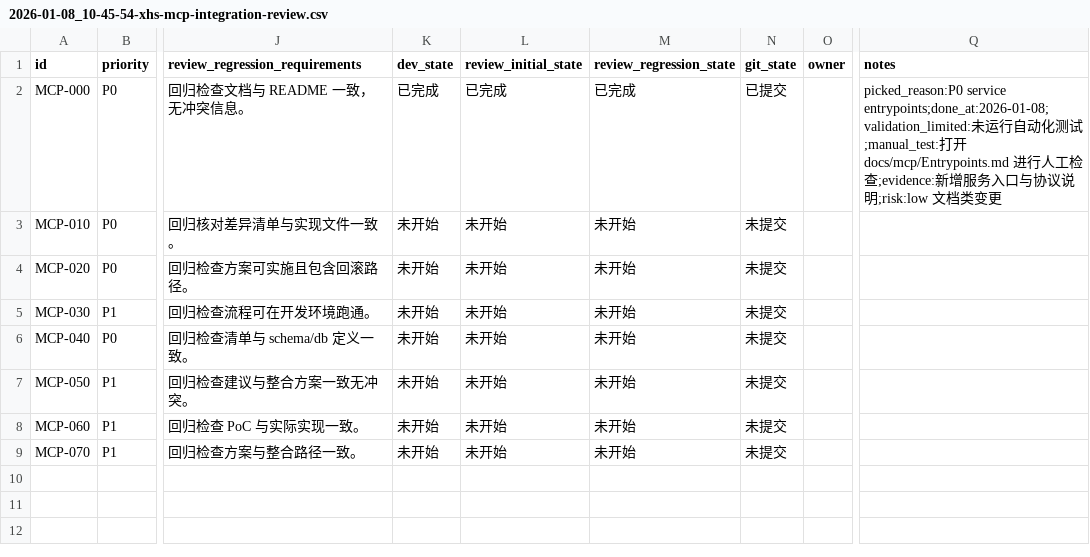
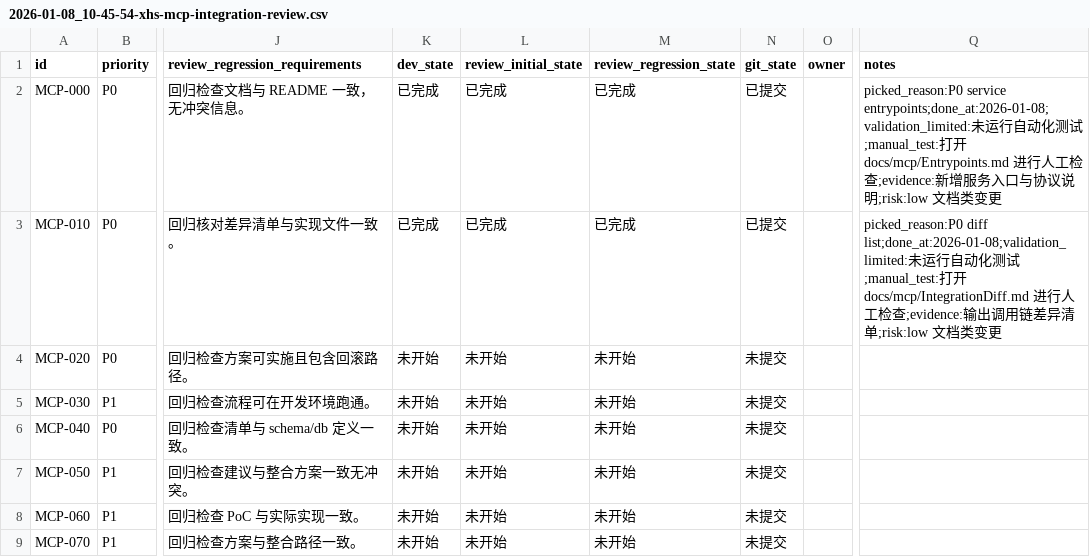
Before and after one commit to GalaxyXieyu/XHS-Runner, a CSV file: issues/2026-01-08_10-45-54-xhs-mcp-integration-review.csv, drawn as a sheet; only a part is shown, gaps mark what is left out; the diff names each change by its address in the sheet, - before the commit and + after, or states it on an @@ line.

Commit message:
[MCP-010] MCP integration diff

```diff
--- a/issues/2026-01-08_10-45-54-xhs-mcp-integration-review.csv
+++ b/issues/2026-01-08_10-45-54-xhs-mcp-integration-review.csv
-K3 (dev_state): 未开始
+K3 (dev_state): 已完成
-L3 (review_initial_state): 未开始
+L3 (review_initial_state): 已完成
-M3 (review_regression_state): 未开始
+M3 (review_regression_state): 已完成
-N3 (git_state): 未提交
+N3 (git_state): 已提交
-Q3 (notes): (empty)
+Q3 (notes): picked_reason:P0 diff list;done_at:2026-01-08;validation_limited:未运行自动化测试;manual_test:打开 docs/mcp/IntegrationDiff.md 进行人工检查;evidence:输出调用链差异清单;risk:low 文档类变更
```
Also changed, not shown: 1 other file.
